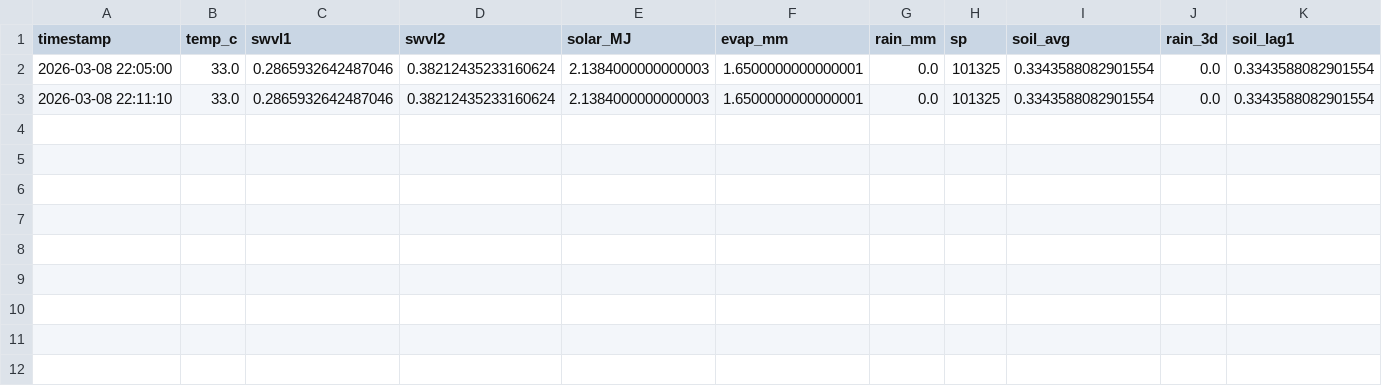
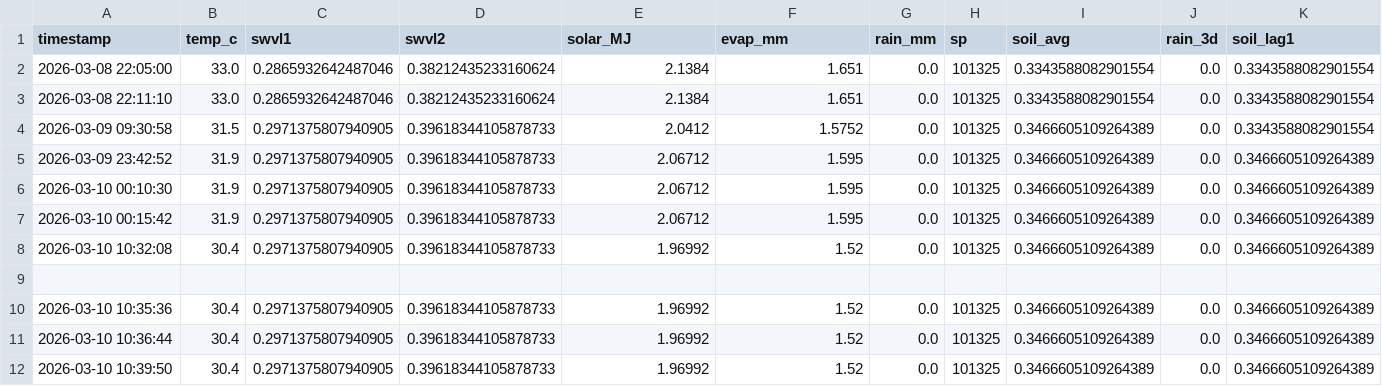
Before and after one commit to anngeorge12/SmartIrrigationSystem, a CSV file: irrigation_dataset.csv, drawn as a sheet; only a part is shown; rows hold the shown columns only; the diff names each change by its address in the sheet, - before the commit and + after, or states it on an @@ line.

```diff
--- a/irrigation_dataset.csv
+++ b/irrigation_dataset.csv
-E2:E3 (solar_MJ): 2.1384000000000003
+E2:E3 (solar_MJ): 2.1384
-F2:F3 (evap_mm): 1.6500000000000001
+F2:F3 (evap_mm): 1.651
+row 4: 2026-03-09 09:30:58 | 31.5 | 0.2971375807940905 | 0.39618344105878733 | 2.0412 | 1.5752 | 0.0 | 101325 | 0.3466605109264389 | 0.0 | 0.3343588082901554
+row 5: 2026-03-09 23:42:52 | 31.9 | 0.2971375807940905 | 0.39618344105878733 | 2.06712 | 1.595 | 0.0 | 101325 | 0.3466605109264389 | 0.0 | 0.3466605109264389
+row 6: 2026-03-10 00:10:30 | 31.9 | 0.2971375807940905 | 0.39618344105878733 | 2.06712 | 1.595 | 0.0 | 101325 | 0.3466605109264389 | 0.0 | 0.3466605109264389
+row 7: 2026-03-10 00:15:42 | 31.9 | 0.2971375807940905 | 0.39618344105878733 | 2.06712 | 1.595 | 0.0 | 101325 | 0.3466605109264389 | 0.0 | 0.3466605109264389
+row 8: 2026-03-10 10:32:08 | 30.4 | 0.2971375807940905 | 0.39618344105878733 | 1.96992 | 1.52 | 0.0 | 101325 | 0.3466605109264389 | 0.0 | 0.3466605109264389
+row 9: (empty)
+row 10: 2026-03-10 10:35:36 | 30.4 | 0.2971375807940905 | 0.39618344105878733 | 1.96992 | 1.52 | 0.0 | 101325 | 0.3466605109264389 | 0.0 | 0.3466605109264389
+row 11: 2026-03-10 10:36:44 | 30.4 | 0.2971375807940905 | 0.39618344105878733 | 1.96992 | 1.52 | 0.0 | 101325 | 0.3466605109264389 | 0.0 | 0.3466605109264389
+row 12: 2026-03-10 10:39:50 | 30.4 | 0.2971375807940905 | 0.39618344105878733 | 1.96992 | 1.52 | 0.0 | 101325 | 0.3466605109264389 | 0.0 | 0.3466605109264389
```
Also changed, not shown: 14 other files.
